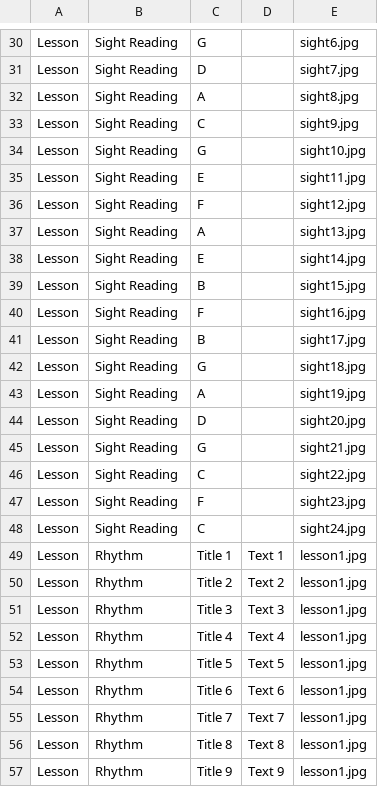
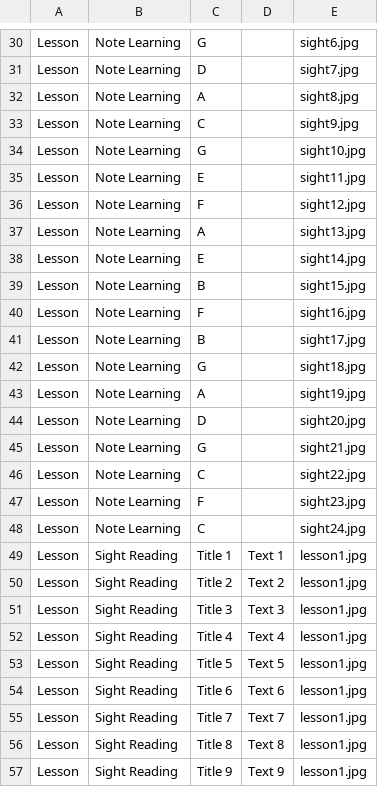
Before and after one commit to ZachKrol/MusGator, a CSV file: data.csv, drawn as a sheet; only a part is shown, gaps mark what is left out; the diff covers the shown part only; the diff names each change by its address in the sheet, - before the commit and + after, or states it on an @@ line.

Commit message:
Updated data.csv
Added note learning material

```diff
--- a/data.csv
+++ b/data.csv
-B30:B48: Sight Reading
+B30:B48: Note Learning
-B49:B57: Rhythm
+B49:B57: Sight Reading
```
Also changed, not shown: 29 edited cells elsewhere in this file.
